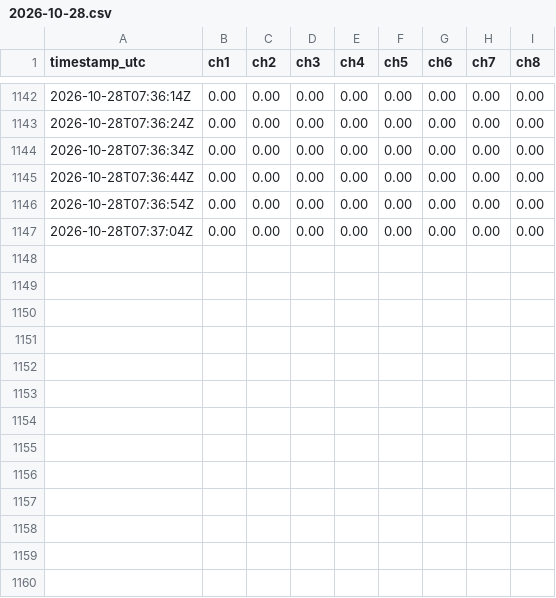
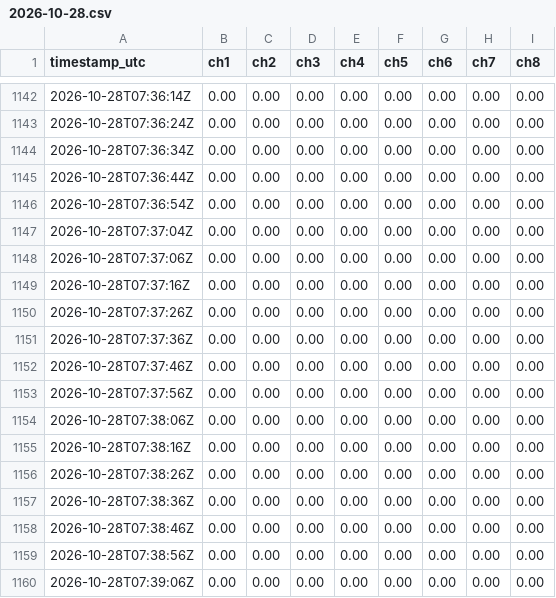
Before and after one commit to shrey433/rtd-logger-data, a CSV file: data/rtd-logger-01/2026/2026-10-28.csv, drawn as a sheet; only a part is shown, gaps mark what is left out; the diff names each change by its address in the sheet, - before the commit and + after, or states it on an @@ line.

```diff
--- a/data/rtd-logger-01/2026/2026-10-28.csv
+++ b/data/rtd-logger-01/2026/2026-10-28.csv
+row 1148: 2026-10-28T07:37:06Z | 0.00 | 0.00 | 0.00 | 0.00 | 0.00 | 0.00 | 0.00 | 0.00
+row 1149: 2026-10-28T07:37:16Z | 0.00 | 0.00 | 0.00 | 0.00 | 0.00 | 0.00 | 0.00 | 0.00
+row 1150: 2026-10-28T07:37:26Z | 0.00 | 0.00 | 0.00 | 0.00 | 0.00 | 0.00 | 0.00 | 0.00
+row 1151: 2026-10-28T07:37:36Z | 0.00 | 0.00 | 0.00 | 0.00 | 0.00 | 0.00 | 0.00 | 0.00
+row 1152: 2026-10-28T07:37:46Z | 0.00 | 0.00 | 0.00 | 0.00 | 0.00 | 0.00 | 0.00 | 0.00
+row 1153: 2026-10-28T07:37:56Z | 0.00 | 0.00 | 0.00 | 0.00 | 0.00 | 0.00 | 0.00 | 0.00
+row 1154: 2026-10-28T07:38:06Z | 0.00 | 0.00 | 0.00 | 0.00 | 0.00 | 0.00 | 0.00 | 0.00
+row 1155: 2026-10-28T07:38:16Z | 0.00 | 0.00 | 0.00 | 0.00 | 0.00 | 0.00 | 0.00 | 0.00
+row 1156: 2026-10-28T07:38:26Z | 0.00 | 0.00 | 0.00 | 0.00 | 0.00 | 0.00 | 0.00 | 0.00
+row 1157: 2026-10-28T07:38:36Z | 0.00 | 0.00 | 0.00 | 0.00 | 0.00 | 0.00 | 0.00 | 0.00
+row 1158: 2026-10-28T07:38:46Z | 0.00 | 0.00 | 0.00 | 0.00 | 0.00 | 0.00 | 0.00 | 0.00
+row 1159: 2026-10-28T07:38:56Z | 0.00 | 0.00 | 0.00 | 0.00 | 0.00 | 0.00 | 0.00 | 0.00
+row 1160: 2026-10-28T07:39:06Z | 0.00 | 0.00 | 0.00 | 0.00 | 0.00 | 0.00 | 0.00 | 0.00
```
Also changed, not shown: 1 other file.
